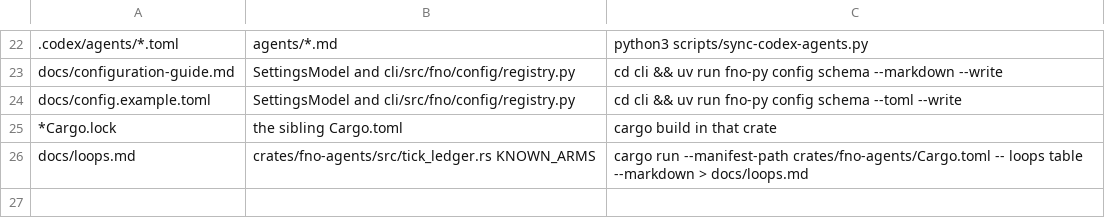
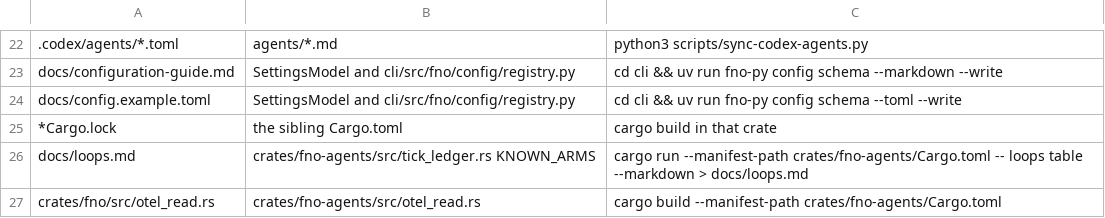
Before and after one commit to bllshttng/footnote, a TSV file: generated-artifacts.tsv, drawn as a sheet; only a part is shown, gaps mark what is left out; the diff names each change by its address in the sheet, - before the commit and + after, or states it on an @@ line.

Commit message:
feat(telemetry): expose shared health and CSV cost reads
Task 1.2: Add native doctor cost status and CSV export over one generated read-only query owner. Report missing data and uncertain worker coverage, and retain blank unknown cost with explicit unpriced counts. Local tests remain held.

```diff
--- a/generated-artifacts.tsv
+++ b/generated-artifacts.tsv
+row 27: crates/fno/src/otel_read.rs | crates/fno-agents/src/otel_read.rs | cargo build --manifest-path crates/fno-agents/Cargo.toml
```
Also changed, not shown: 9 other files.
